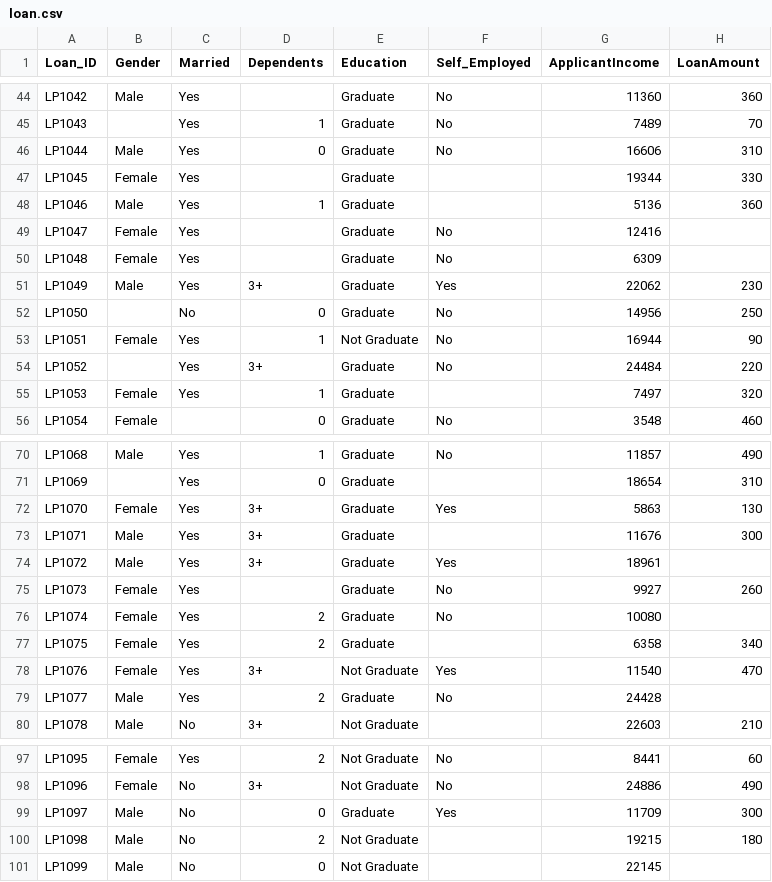
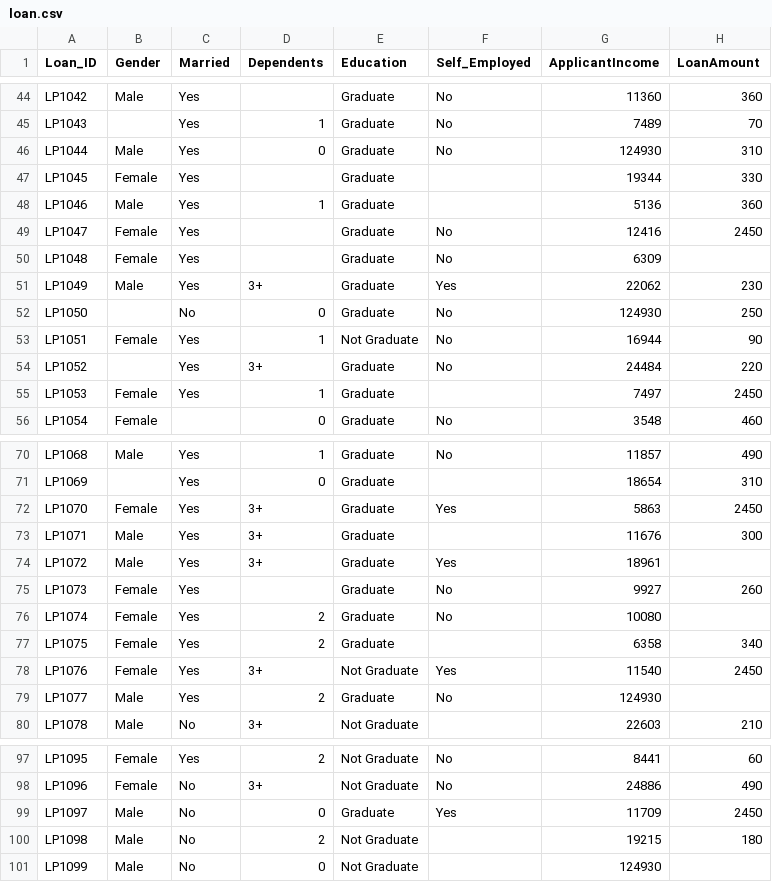
Before and after one commit to vivekkantariya/ML-Practice, a CSV file: loan.csv, drawn as a sheet; only a part is shown, gaps mark what is left out; the diff covers the shown part only.

```diff
--- a/loan.csv
+++ b/loan.csv
@@ -45,12 +45,12 @@ LP1042,Male,Yes,,Graduate,No,11360,360
 LP1043,,Yes,1,Graduate,No,7489,70
-LP1044,Male,Yes,0,Graduate,No,16606,310
+LP1044,Male,Yes,0,Graduate,No,124930,310
 LP1045,Female,Yes,,Graduate,,19344,330
 LP1046,Male,Yes,1,Graduate,,5136,360
-LP1047,Female,Yes,,Graduate,No,12416,
+LP1047,Female,Yes,,Graduate,No,12416,2450
 LP1048,Female,Yes,,Graduate,No,6309,
 LP1049,Male,Yes,3+,Graduate,Yes,22062,230
-LP1050,,No,0,Graduate,No,14956,250
+LP1050,,No,0,Graduate,No,124930,250
 LP1051,Female,Yes,1,Not Graduate,No,16944,90
 LP1052,,Yes,3+,Graduate,No,24484,220
-LP1053,Female,Yes,1,Graduate,,7497,320
+LP1053,Female,Yes,1,Graduate,,7497,2450
 LP1054,Female,,0,Graduate,No,3548,460
@@ -71,3 +71,3 @@ LP1068,Male,Yes,1,Graduate,No,11857,490
 LP1069,,Yes,0,Graduate,,18654,310
-LP1070,Female,Yes,3+,Graduate,Yes,5863,130
+LP1070,Female,Yes,3+,Graduate,Yes,5863,2450
 LP1071,Male,Yes,3+,Graduate,,11676,300
@@ -77,4 +77,4 @@ LP1074,Female,Yes,2,Graduate,No,10080,
 LP1075,Female,Yes,2,Graduate,,6358,340
-LP1076,Female,Yes,3+,Not Graduate,Yes,11540,470
-LP1077,Male,Yes,2,Graduate,No,24428,
+LP1076,Female,Yes,3+,Not Graduate,Yes,11540,2450
+LP1077,Male,Yes,2,Graduate,No,124930,
 LP1078,Male,No,3+,Not Graduate,,22603,210
@@ -98,4 +98,4 @@ LP1095,Female,Yes,2,Not Graduate,No,8441,60
 LP1096,Female,No,3+,Not Graduate,No,24886,490
-LP1097,Male,No,0,Graduate,Yes,11709,300
+LP1097,Male,No,0,Graduate,Yes,11709,2450
 LP1098,Male,No,2,Not Graduate,,19215,180
-LP1099,Male,No,0,Not Graduate,,22145,
+LP1099,Male,No,0,Not Graduate,,124930,
```
Also changed, not shown: 1 edited cell elsewhere in this file, 5 other files.
